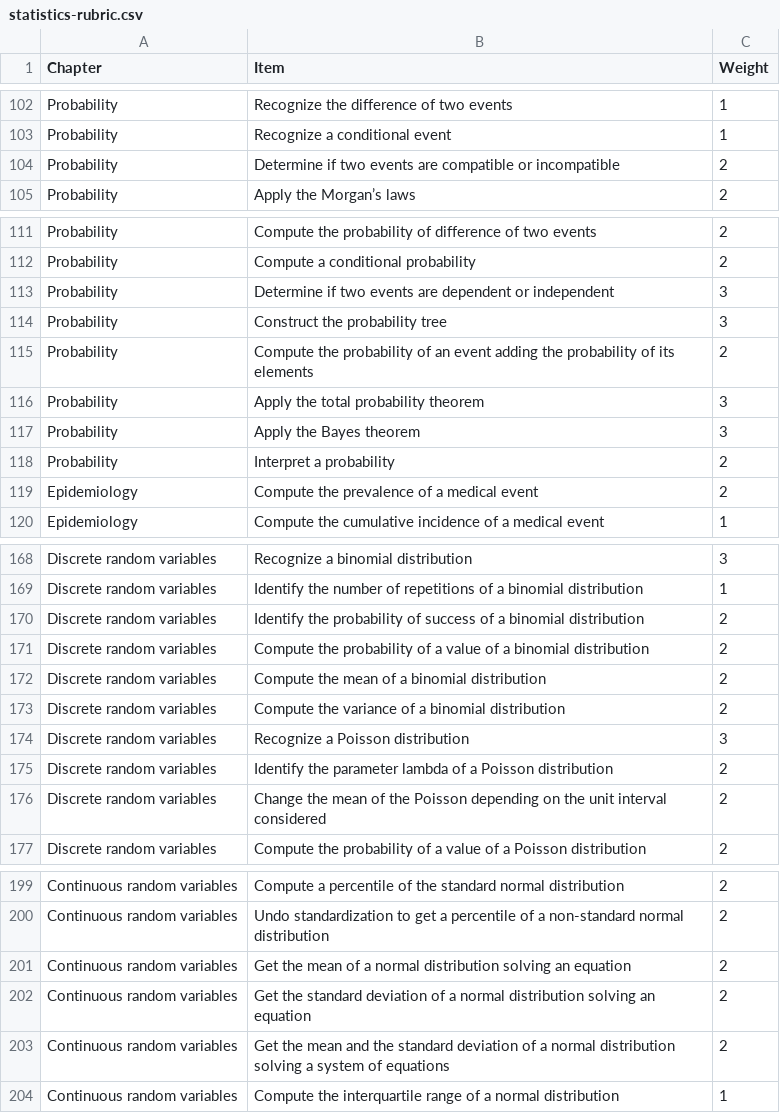
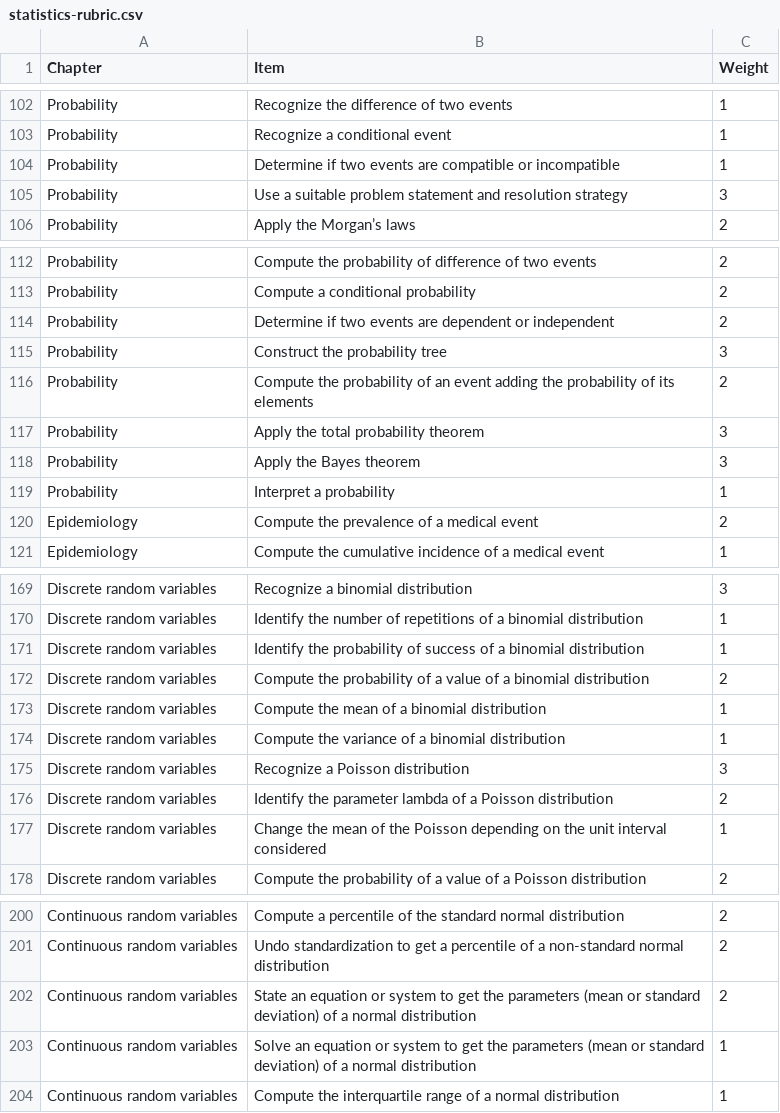
Before and after one commit to asalber/rubrics, a CSV file: statistics-rubric.csv, drawn as a sheet; only a part is shown, gaps mark what is left out; the diff covers the shown part only.

Commit message:
Update.

```diff
--- a/statistics-rubric.csv
+++ b/statistics-rubric.csv
@@ -103,3 +103,4 @@ Probability,Recognize the difference of two events,1
 Probability,Recognize a conditional event,1
-Probability,Determine if two events are compatible or incompatible,2
+Probability,Determine if two events are compatible or incompatible,1
+Probability,Use a suitable problem statement and resolution strategy,3
 Probability,Apply the Morgan’s laws,2
@@ -112,3 +113,3 @@ Probability,Compute the probability of difference of two events,2
 Probability,Compute a conditional probability,2
-Probability,Determine if two events are dependent or independent,3
+Probability,Determine if two events are dependent or independent,2
 Probability,Construct the probability tree,3
@@ -117,3 +118,3 @@ Probability,Apply the total probability theorem,3
 Probability,Apply the Bayes theorem,3
-Probability,Interpret a probability,2
+Probability,Interpret a probability,1
 Epidemiology,Compute the prevalence of a medical event,2
@@ -169,9 +170,9 @@ Discrete random variables,Recognize a binomial distribution,3
 Discrete random variables,Identify the number of repetitions of a binomial distribution,1
-Discrete random variables,Identify the probability of success of a binomial distribution,2
+Discrete random variables,Identify the probability of success of a binomial distribution,1
 Discrete random variables,Compute the probability of a value of a binomial distribution,2
-Discrete random variables,Compute the mean of a binomial distribution,2
-Discrete random variables,Compute the variance of a binomial distribution,2
+Discrete random variables,Compute the mean of a binomial distribution,1
+Discrete random variables,Compute the variance of a binomial distribution,1
 Discrete random variables,Recognize a Poisson distribution,3
 Discrete random variables,Identify the parameter lambda of a Poisson distribution,2
-Discrete random variables,Change the mean of the Poisson depending on the unit interval considered,2
+Discrete random variables,Change the mean of the Poisson depending on the unit interval considered,1
 Discrete random variables,Compute the probability of a value of a Poisson distribution,2
@@ -200,5 +201,4 @@ Continuous random variables,Compute a percentile of the standard normal distribu
 Continuous random variables,Undo standardization to get a percentile of a non-standard normal distribution,2
-Continuous random variables,Get the mean of a normal distribution solving an equation,2
-Continuous random variables,Get the standard deviation of a normal distribution solving an equation,2
-Continuous random variables,Get the mean and the standard deviation of a normal distribution solving a system of equations,2
+Continuous random variables,State an equation or system to get the parameters (mean or standard deviation) of a normal distribution,2
+Continuous random variables,Solve an equation or system to get the parameters (mean or standard deviation) of a normal distribution,1
 Continuous random variables,Compute the interquartile range of a normal distribution,1
```
Also changed, not shown: 2 edited cells elsewhere in this file.
